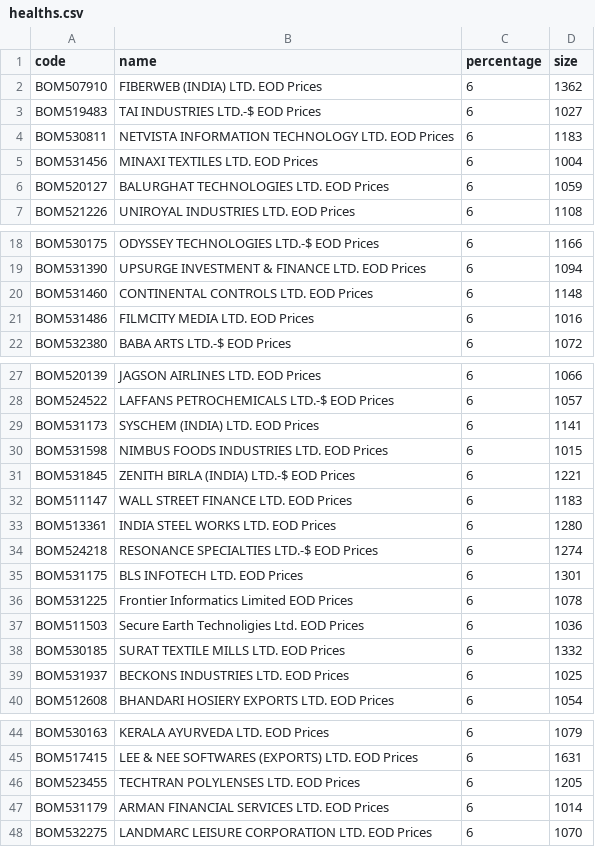
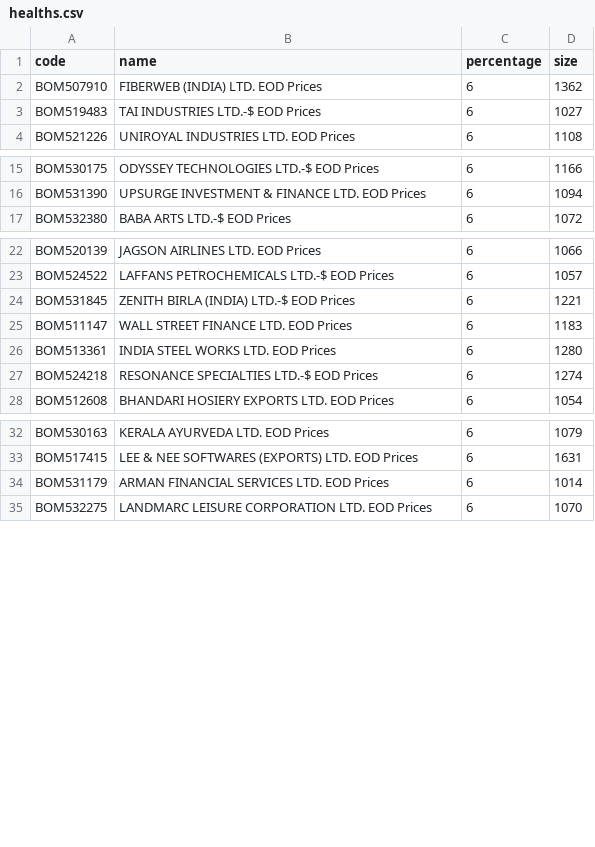
Before and after one commit to killeronline/Madagaskar, a CSV file: meta/healths.csv, drawn as a sheet; only a part is shown, gaps mark what is left out.

```diff
--- a/meta/healths.csv
+++ b/meta/healths.csv
@@ -3,5 +3,2 @@ BOM507910,FIBERWEB (INDIA) LTD. EOD Prices,6,1362
 BOM519483,TAI INDUSTRIES LTD.-$ EOD Prices,6,1027
-BOM530811,NETVISTA INFORMATION TECHNOLOGY LTD. EOD Prices,6,1183
-BOM531456,MINAXI TEXTILES LTD. EOD Prices,6,1004
-BOM520127,BALURGHAT TECHNOLOGIES LTD. EOD Prices,6,1059
 BOM521226,UNIROYAL INDUSTRIES LTD. EOD Prices,6,1108
@@ -19,4 +16,2 @@ BOM530175,ODYSSEY TECHNOLOGIES LTD.-$ EOD Prices,6,1166
 BOM531390,UPSURGE INVESTMENT & FINANCE LTD. EOD Prices,6,1094
-BOM531460,CONTINENTAL CONTROLS LTD. EOD Prices,6,1148
-BOM531486,FILMCITY MEDIA LTD. EOD Prices,6,1016
 BOM532380,BABA ARTS LTD.-$ EOD Prices,6,1072
@@ -28,4 +23,2 @@ BOM520139,JAGSON AIRLINES LTD. EOD Prices,6,1066
 BOM524522,LAFFANS PETROCHEMICALS LTD.-$ EOD Prices,6,1057
-BOM531173,SYSCHEM (INDIA) LTD. EOD Prices,6,1141
-BOM531598,NIMBUS FOODS INDUSTRIES LTD. EOD Prices,6,1015
 BOM531845,ZENITH BIRLA (INDIA) LTD.-$ EOD Prices,6,1221
@@ -34,7 +27,2 @@ BOM513361,INDIA STEEL WORKS LTD. EOD Prices,6,1280
 BOM524218,RESONANCE SPECIALTIES LTD.-$ EOD Prices,6,1274
-BOM531175,BLS INFOTECH LTD. EOD Prices,6,1301
-BOM531225,Frontier Informatics Limited EOD Prices,6,1078
-BOM511503,Secure Earth Technoligies Ltd. EOD Prices,6,1036
-BOM530185,SURAT TEXTILE MILLS LTD. EOD Prices,6,1332
-BOM531937,BECKONS INDUSTRIES LTD. EOD Prices,6,1025
 BOM512608,BHANDARI HOSIERY EXPORTS LTD. EOD Prices,6,1054
@@ -45,3 +33,2 @@ BOM530163,KERALA AYURVEDA LTD. EOD Prices,6,1079
 BOM517415,LEE & NEE SOFTWARES (EXPORTS) LTD. EOD Prices,6,1631
-BOM523455,TECHTRAN POLYLENSES LTD. EOD Prices,6,1205
 BOM531179,ARMAN FINANCIAL SERVICES LTD. EOD Prices,6,1014
```
Also changed, not shown: 3 other files.
